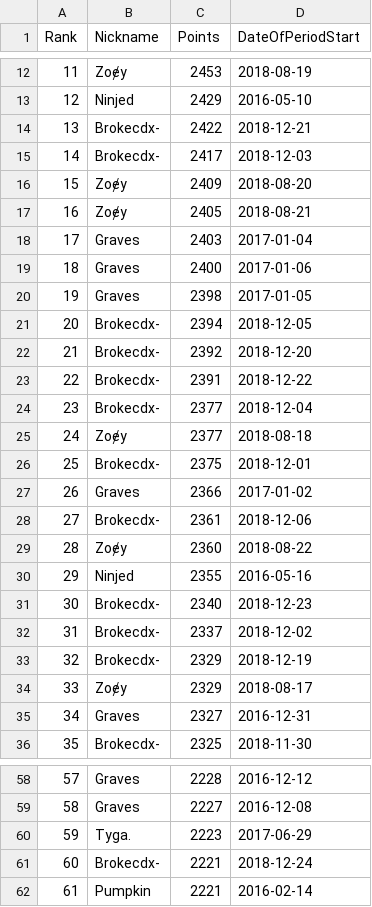
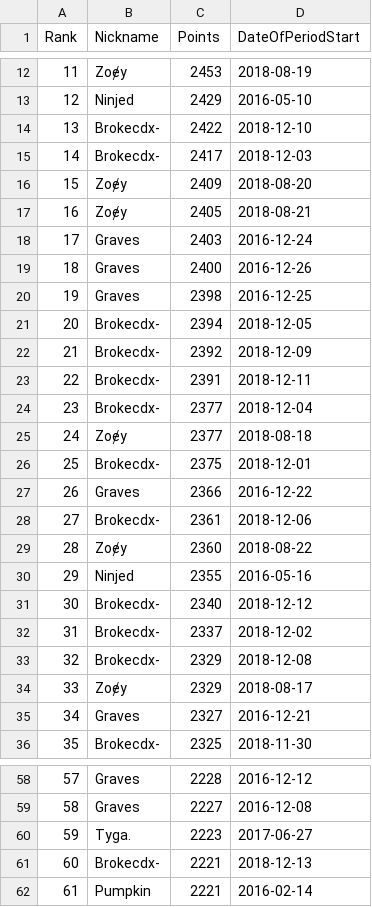
Before and after one commit to ExP98/Teeworlds-DDNet-Statistics, a CSV file: Max_points_per_period/output/multiple_results/max_per_month.csv, drawn as a sheet; only a part is shown, gaps mark what is left out; the diff covers the shown part only.

```diff
--- a/Max_points_per_period/output/multiple_results/max_per_month.csv
+++ b/Max_points_per_period/output/multiple_results/max_per_month.csv
@@ -13,3 +13,3 @@ Rank,Nickname,Points,DateOfPeriodStart
 12,Ninjed,2429,2016-05-10
-13,Brokecdx-,2422,2018-12-21
+13,Brokecdx-,2422,2018-12-10
 14,Brokecdx-,2417,2018-12-03
@@ -17,8 +17,8 @@ Rank,Nickname,Points,DateOfPeriodStart
 16,Zoɇy,2405,2018-08-21
-17,Graves,2403,2017-01-04
-18,Graves,2400,2017-01-06
-19,Graves,2398,2017-01-05
+17,Graves,2403,2016-12-24
+18,Graves,2400,2016-12-26
+19,Graves,2398,2016-12-25
 20,Brokecdx-,2394,2018-12-05
-21,Brokecdx-,2392,2018-12-20
-22,Brokecdx-,2391,2018-12-22
+21,Brokecdx-,2392,2018-12-09
+22,Brokecdx-,2391,2018-12-11
 23,Brokecdx-,2377,2018-12-04
@@ -26,3 +26,3 @@ Rank,Nickname,Points,DateOfPeriodStart
 25,Brokecdx-,2375,2018-12-01
-26,Graves,2366,2017-01-02
+26,Graves,2366,2016-12-22
 27,Brokecdx-,2361,2018-12-06
@@ -30,7 +30,7 @@ Rank,Nickname,Points,DateOfPeriodStart
 29,Ninjed,2355,2016-05-16
-30,Brokecdx-,2340,2018-12-23
+30,Brokecdx-,2340,2018-12-12
 31,Brokecdx-,2337,2018-12-02
-32,Brokecdx-,2329,2018-12-19
+32,Brokecdx-,2329,2018-12-08
 33,Zoɇy,2329,2018-08-17
-34,Graves,2327,2016-12-31
+34,Graves,2327,2016-12-21
 35,Brokecdx-,2325,2018-11-30
@@ -59,4 +59,4 @@ Rank,Nickname,Points,DateOfPeriodStart
 58,Graves,2227,2016-12-08
-59,Tyga.,2223,2017-06-29
-60,Brokecdx-,2221,2018-12-24
+59,Tyga.,2223,2017-06-27
+60,Brokecdx-,2221,2018-12-13
 61,Pumpkin,2221,2016-02-14
```
Also changed, not shown: 25 added rows and 2 edited cells elsewhere in this file, Max_points_per_period/output/multiple_results/max_per_week.csv, Max_points_per_period/output/multiple_results/max_per_year.csv, 1 other file.
